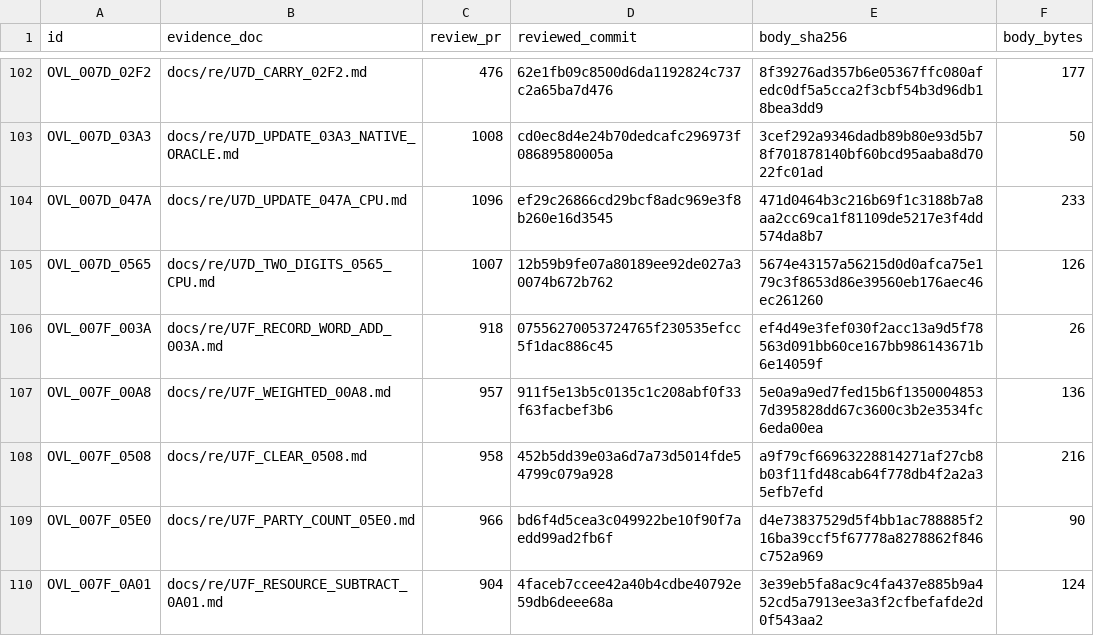
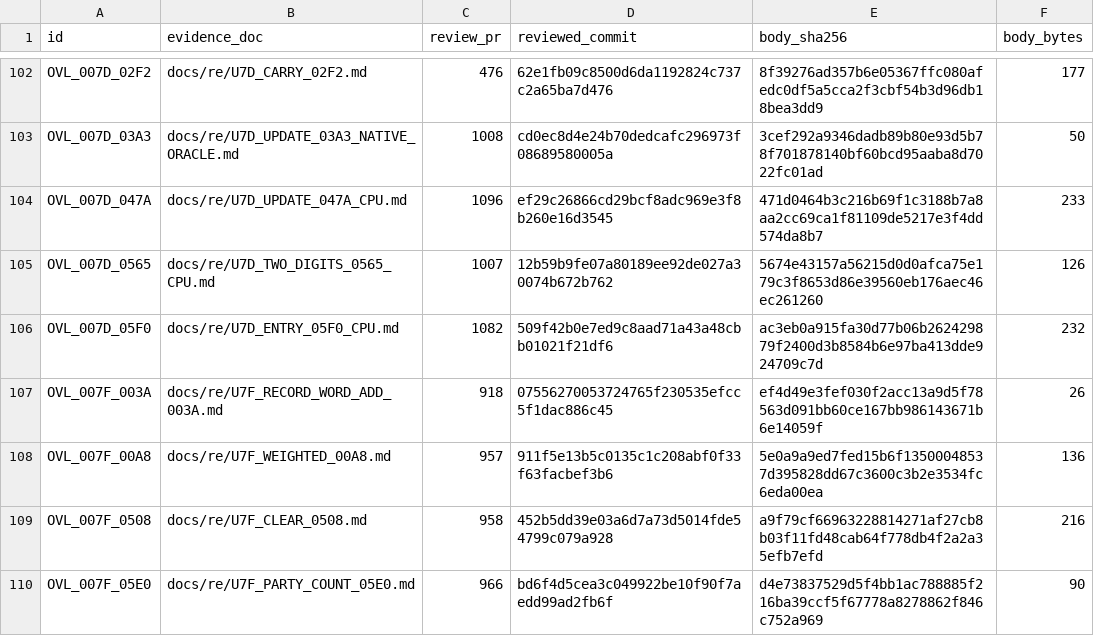
Before and after one commit to huntergdavis/poolrad-decomp, a CSV file: docs/re/reviewed_function_identities.csv, drawn as a sheet; only a part is shown, gaps mark what is left out; the shorter side is filled out with more unchanged rows.

```diff
--- a/docs/re/reviewed_function_identities.csv
+++ b/docs/re/reviewed_function_identities.csv
@@ -105,2 +105,3 @@ OVL_007D_047A,docs/re/U7D_UPDATE_047A_CPU.md,1096,ef29c26866cd29bcf8adc969e3f8b2
 OVL_007D_0565,docs/re/U7D_TWO_DIGITS_0565_CPU.md,1007,12b59b9fe07a80189ee92de027a30074b672b762,5674e43157a56215d0d0afca75e179c3f8653d86e39560eb176aec46ec261260,126
+OVL_007D_05F0,docs/re/U7D_ENTRY_05F0_CPU.md,1082,509f42b0e7ed9c8aad71a43a48cbb01021f21df6,ac3eb0a915fa30d77b06b262429879f2400d3b8584b6e97ba413dde924709c7d,232
 OVL_007F_003A,docs/re/U7F_RECORD_WORD_ADD_003A.md,918,07556270053724765f230535efcc5f1dac886c45,ef4d49e3fef030f2acc13a9d5f78563d091bb60ce167bb986143671b6e14059f,26
```
Also changed, not shown: docs/re/overlay_classification.csv, docs/re/strict_full_c_addresses.csv, 4 other files.
